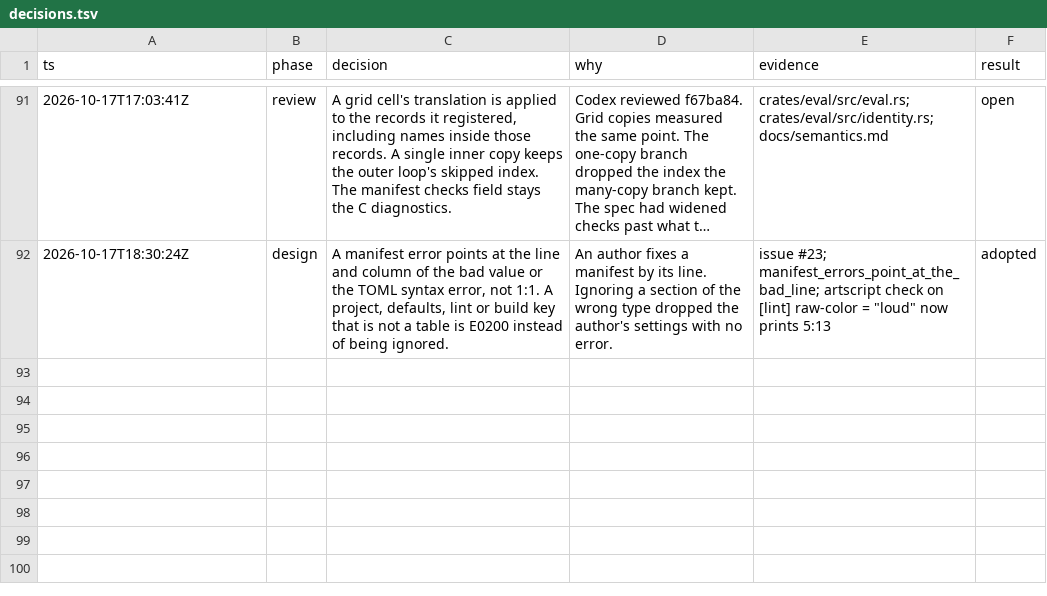
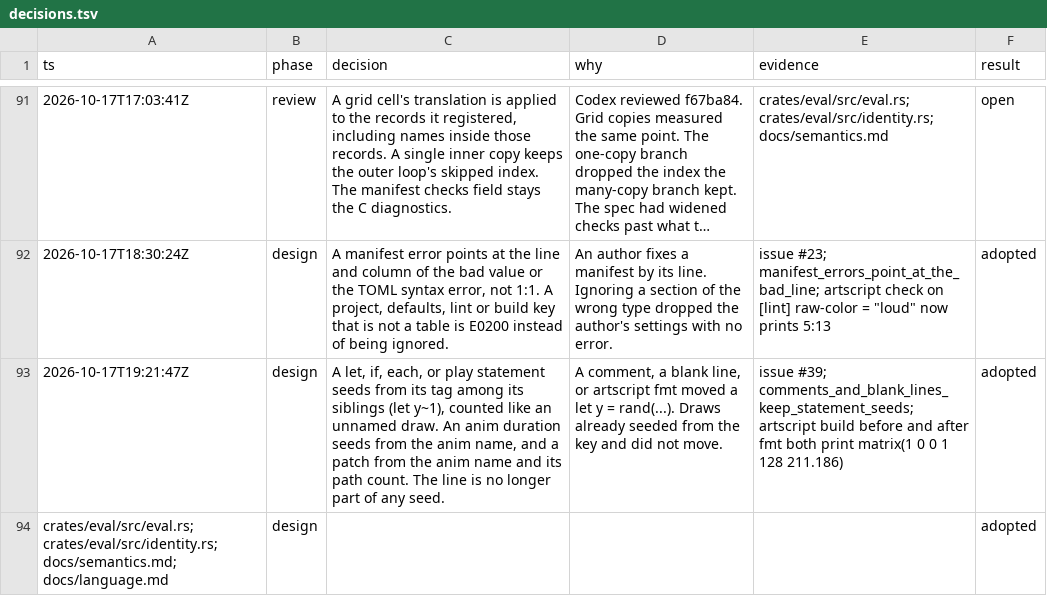
Before and after one commit to tvanhens/artscript, a TSV file: docs/decisions.tsv, drawn as a sheet; only a part is shown, gaps mark what is left out; long unchanged cells end in ….

```diff
--- a/docs/decisions.tsv
+++ b/docs/decisions.tsv
@@ -92 +92,3 @@ ts	phase	decision	why	evidence	result
 2026-10-17T18:30:24Z	design	A manifest error points at the line and column of the bad value or the TOML syntax error, not 1:1. A project, defaults, lint or build key that is not a table is E0200 instead of being ignored.	An author fixes a manifest by its line. Ignoring a section of the wrong type dropped the author's settings with no error.	issue #23; manifest_errors_point_at_the_bad_line; artscript check on [lint] raw-color = "loud" now prints 5:13	adopted
+2026-10-17T19:21:47Z	design	A let, if, each, or play statement seeds from its tag among its siblings (let y~1), counted like an unnamed draw. An anim duration seeds from the anim name, and a patch from the anim name and its path count. The line is no longer part of any seed.	A comment, a blank line, or artscript fmt moved a let y = rand(...). Draws already seeded from the key and did not move.	issue #39; comments_and_blank_lines_keep_statement_seeds; artscript build before and after fmt both print matrix(1 0 0 1 128 211.186)	adopted
+crates/eval/src/eval.rs; crates/eval/src/identity.rs; docs/semantics.md; docs/language.md	design				adopted
```
Also changed, not shown: 4 other files.
